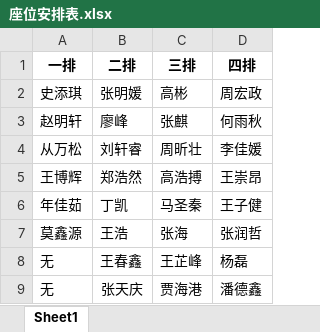
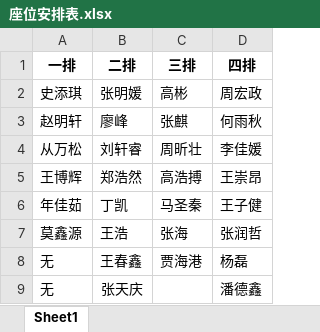
Before and after one commit to xiaozhoulee/project_team, an Excel workbook: equipment/座位安排表.xlsx, sheet Sheet1, drawn as a sheet; values as stored, in another font and other column widths than the file's, no borders; the diff names each change by its address in the sheet, - before the commit and + after, or states it on an @@ line.

```diff
--- a/equipment/座位安排表.xlsx (sheet Sheet1)
+++ b/equipment/座位安排表.xlsx (sheet Sheet1)
-C8 (三排): 王芷峰
+C8 (三排): 贾海港
-C9 (三排): 贾海港
+C9 (三排): (empty)
```
Also changed, not shown: document/实训基地人员名单.xlsx, equipment/实训基地人员分数.xlsx, 4 other files.
